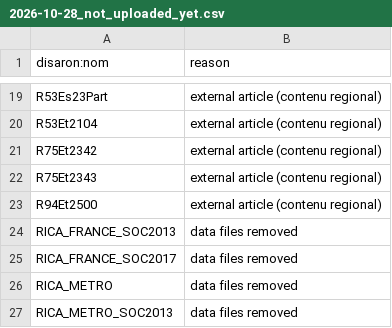
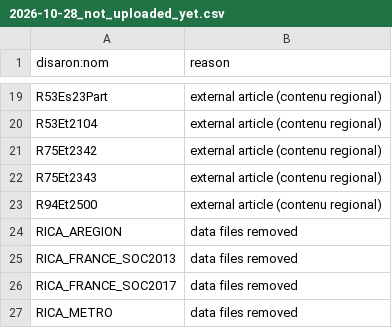
Before and after one commit to betagouv/agreste-crawler, a CSV file: 2026-10-28_not_uploaded_yet.csv, drawn as a sheet; only a part is shown, gaps mark what is left out; the shorter side is filled out with more unchanged rows; the diff names each change by its address in the sheet, - before the commit and + after, or states it on an @@ line.

Commit message:
Added missing entry in not_uploaded_yet

```diff
--- a/2026-10-28_not_uploaded_yet.csv
+++ b/2026-10-28_not_uploaded_yet.csv
+row 24: RICA_AREGION | data files removed
```
